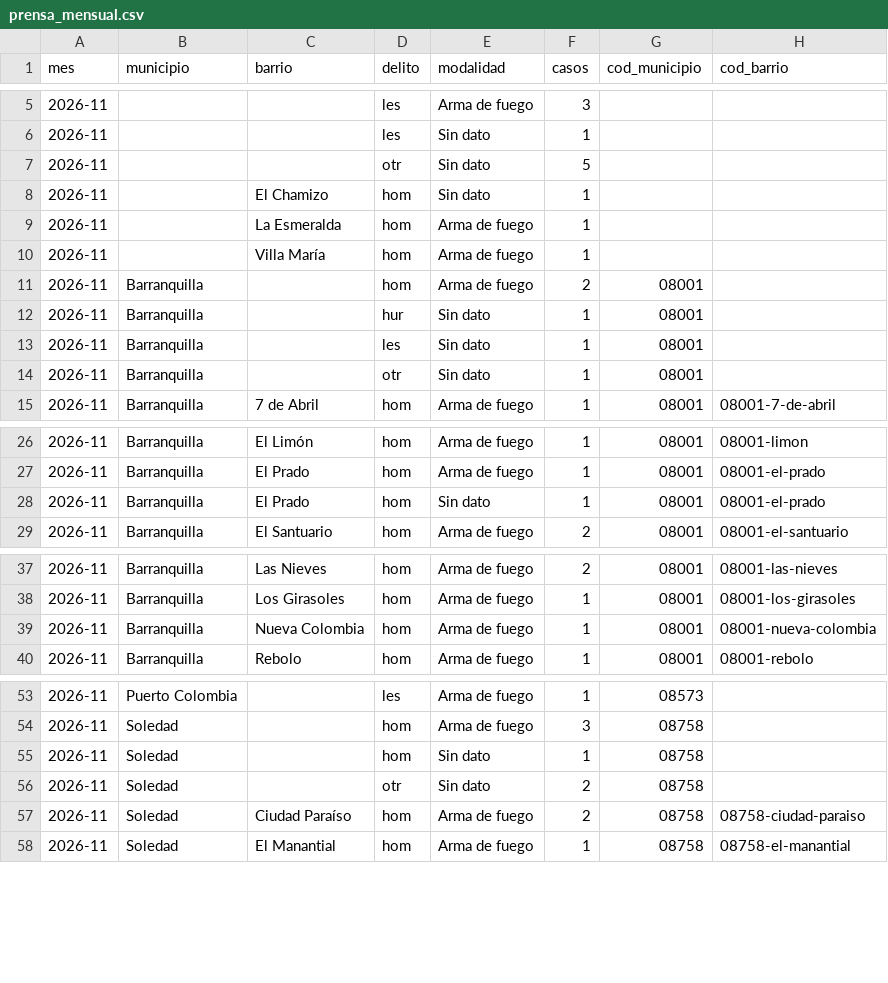
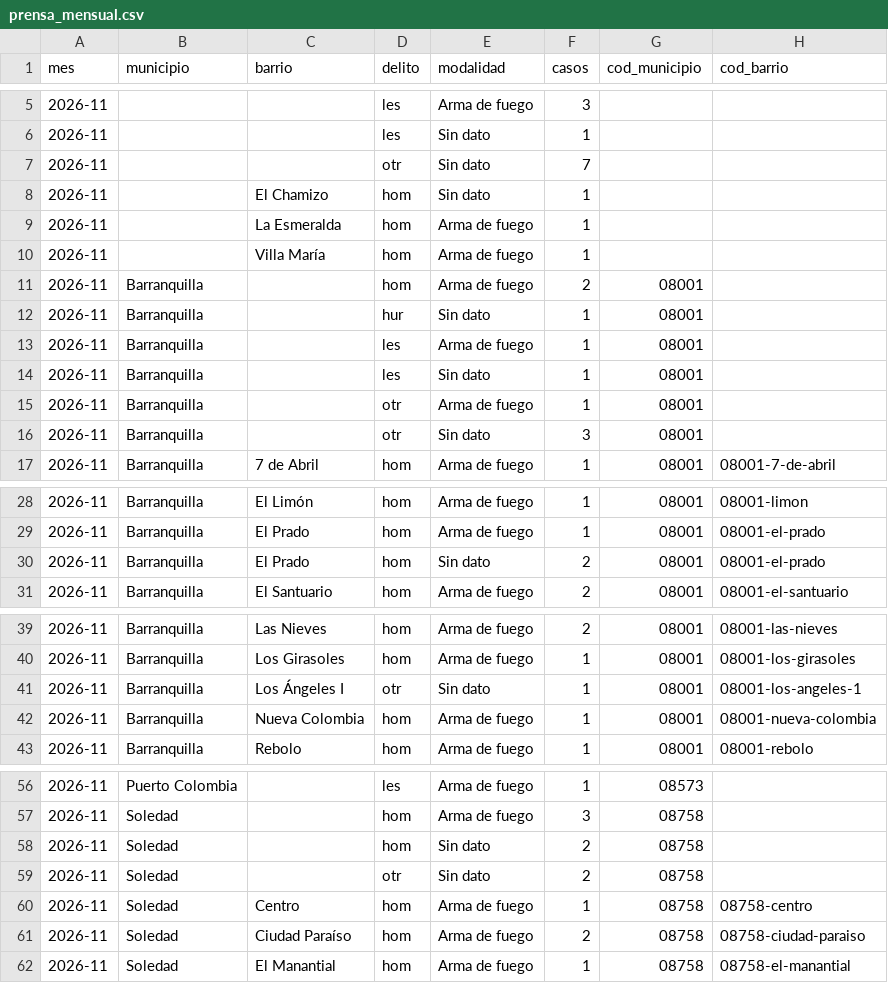
Before and after one commit to servicessigeduca-sudo/observatorio-baq, a CSV file: data/publico/prensa_mensual.csv, drawn as a sheet; only a part is shown, gaps mark what is left out.

```diff
--- a/data/publico/prensa_mensual.csv
+++ b/data/publico/prensa_mensual.csv
@@ -6,3 +6,3 @@ mes,municipio,barrio,delito,modalidad,casos,cod_municipio,cod_barrio
 2026-11,,,les,Sin dato,1,,
-2026-11,,,otr,Sin dato,5,,
+2026-11,,,otr,Sin dato,7,,
 2026-11,,El Chamizo,hom,Sin dato,1,,
@@ -12,4 +12,6 @@ mes,municipio,barrio,delito,modalidad,casos,cod_municipio,cod_barrio
 2026-11,Barranquilla,,hur,Sin dato,1,08001,
+2026-11,Barranquilla,,les,Arma de fuego,1,08001,
 2026-11,Barranquilla,,les,Sin dato,1,08001,
-2026-11,Barranquilla,,otr,Sin dato,1,08001,
+2026-11,Barranquilla,,otr,Arma de fuego,1,08001,
+2026-11,Barranquilla,,otr,Sin dato,3,08001,
 2026-11,Barranquilla,7 de Abril,hom,Arma de fuego,1,08001,08001-7-de-abril
@@ -27,3 +29,3 @@ mes,municipio,barrio,delito,modalidad,casos,cod_municipio,cod_barrio
 2026-11,Barranquilla,El Prado,hom,Arma de fuego,1,08001,08001-el-prado
-2026-11,Barranquilla,El Prado,hom,Sin dato,1,08001,08001-el-prado
+2026-11,Barranquilla,El Prado,hom,Sin dato,2,08001,08001-el-prado
 2026-11,Barranquilla,El Santuario,hom,Arma de fuego,2,08001,08001-el-santuario
@@ -38,2 +40,3 @@ mes,municipio,barrio,delito,modalidad,casos,cod_municipio,cod_barrio
 2026-11,Barranquilla,Los Girasoles,hom,Arma de fuego,1,08001,08001-los-girasoles
+2026-11,Barranquilla,Los Ángeles I,otr,Sin dato,1,08001,08001-los-angeles-1
 2026-11,Barranquilla,Nueva Colombia,hom,Arma de fuego,1,08001,08001-nueva-colombia
@@ -54,4 +57,5 @@ mes,municipio,barrio,delito,modalidad,casos,cod_municipio,cod_barrio
 2026-11,Soledad,,hom,Arma de fuego,3,08758,
-2026-11,Soledad,,hom,Sin dato,1,08758,
+2026-11,Soledad,,hom,Sin dato,2,08758,
 2026-11,Soledad,,otr,Sin dato,2,08758,
+2026-11,Soledad,Centro,hom,Arma de fuego,1,08758,08758-centro
 2026-11,Soledad,Ciudad Paraíso,hom,Arma de fuego,2,08758,08758-ciudad-paraiso
```
Also changed, not shown: data/publico/prensa_vs_oficial.csv, 19 other files.
